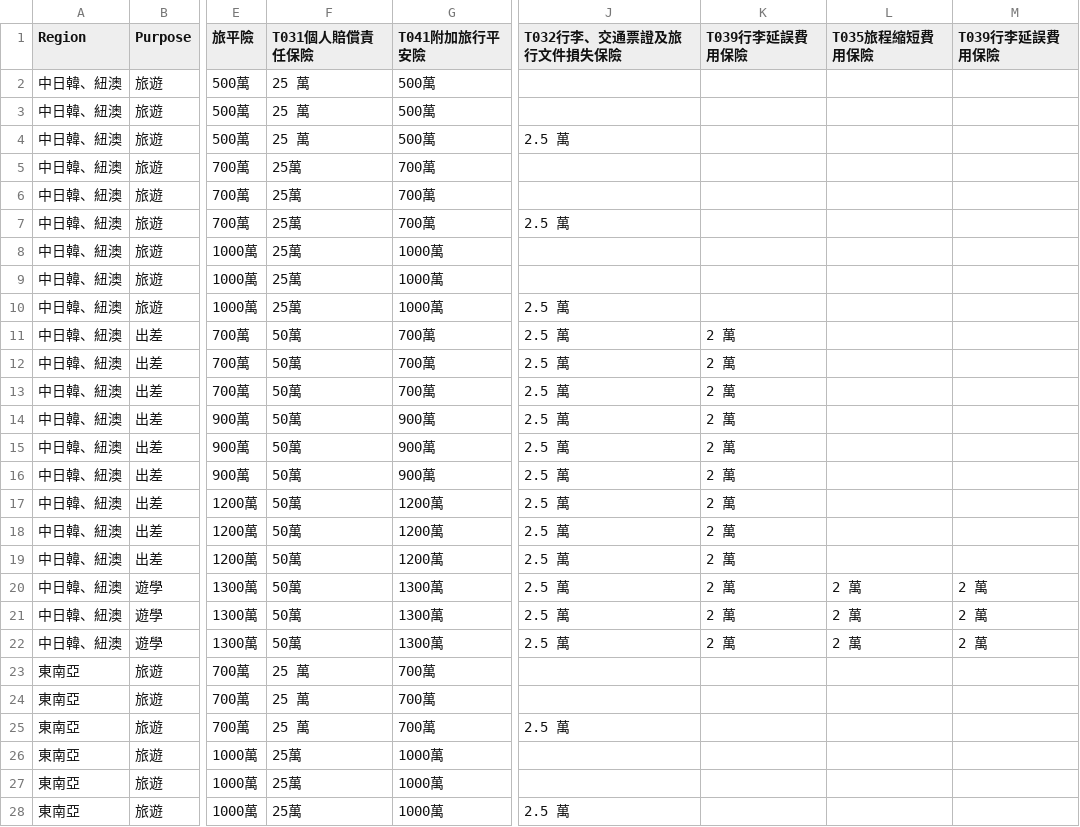
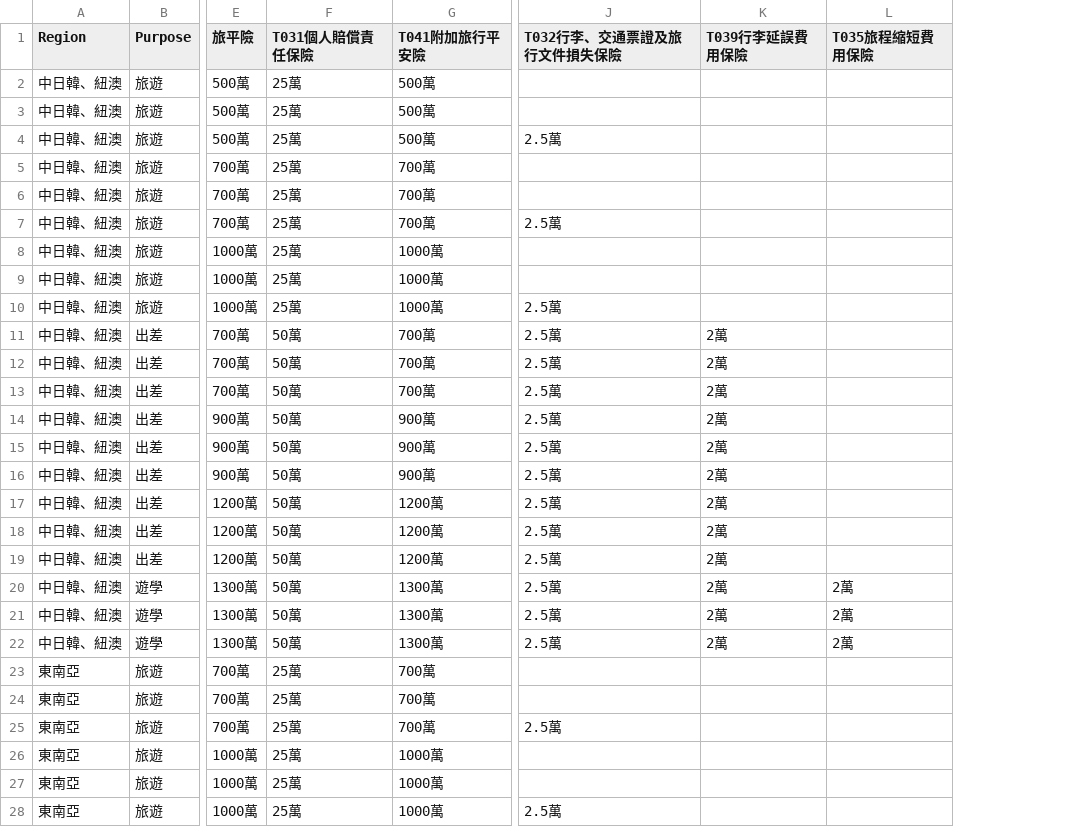
Before and after one commit to andyhsu10/fintech-insurance-linebot, a CSV file: insurance.csv, drawn as a sheet; only a part is shown, gaps mark what is left out; removed rows and columns are numbered as before the commit, all else as after; the diff names each change by its address in the sheet, - before the commit and + after, or states it on an @@ line.

```diff
--- a/insurance.csv
+++ b/insurance.csv
-column J (T032行李、交通票證及旅行文件損失保險), rows 4-28: 2.5 萬 |  |  | 2.5 萬 |  |  | 2.5 萬 | 2.5 萬 | 2.5 萬 | 2.5 萬 | 2.5 萬 | 2.5 萬 | 2.5 萬 | 2.5 萬 | 2.5 萬 | 2.5 萬 | 2.5 萬 | 2.5 萬 | 2.5 萬 |  |  | 2.5 萬 |  |  | 2.5 萬
-column K (T039行李延誤費用保險), rows 11-22: all 2 萬
-column L (T035旅程縮短費用保險), rows 20-22: all 2 萬
-column M (T039行李延誤費用保險), rows 20-22: all 2 萬
+column J (T032行李、交通票證及旅行文件損失保險), rows 4-28: 2.5萬 |  |  | 2.5萬 |  |  | 2.5萬 | 2.5萬 | 2.5萬 | 2.5萬 | 2.5萬 | 2.5萬 | 2.5萬 | 2.5萬 | 2.5萬 | 2.5萬 | 2.5萬 | 2.5萬 | 2.5萬 |  |  | 2.5萬 |  |  | 2.5萬
+column K (T039行李延誤費用保險), rows 11-22: all 2萬
+column L (T035旅程縮短費用保險), rows 20-22: all 2萬
-F2:F4 (T031個人賠償責任保險): 25 萬
+F2:F4 (T031個人賠償責任保險): 25萬
-F23:F25 (T031個人賠償責任保險): 25 萬
+F23:F25 (T031個人賠償責任保險): 25萬
```
Also changed, not shown: 3 other files.
